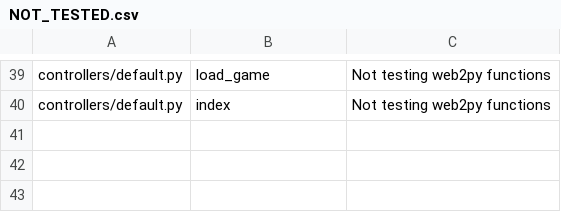
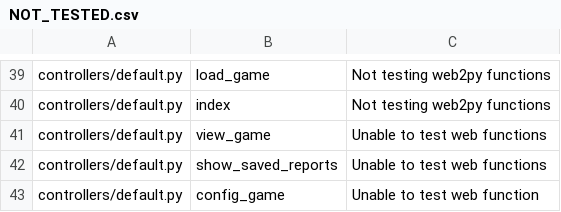
Before and after one commit to Smellen/SplunkeGSD, a CSV file: NOT_TESTED.csv, drawn as a sheet; only a part is shown, gaps mark what is left out; the diff names each change by its address in the sheet, - before the commit and + after, or states it on an @@ line.

Commit message:
Update NOT_TESTED.csv

```diff
--- a/NOT_TESTED.csv
+++ b/NOT_TESTED.csv
+row 41: controllers/default.py | view_game | Unable to test web functions
+row 42: controllers/default.py | show_saved_reports | Unable to test web functions
+row 43: controllers/default.py | config_game | Unable to test web function
```
